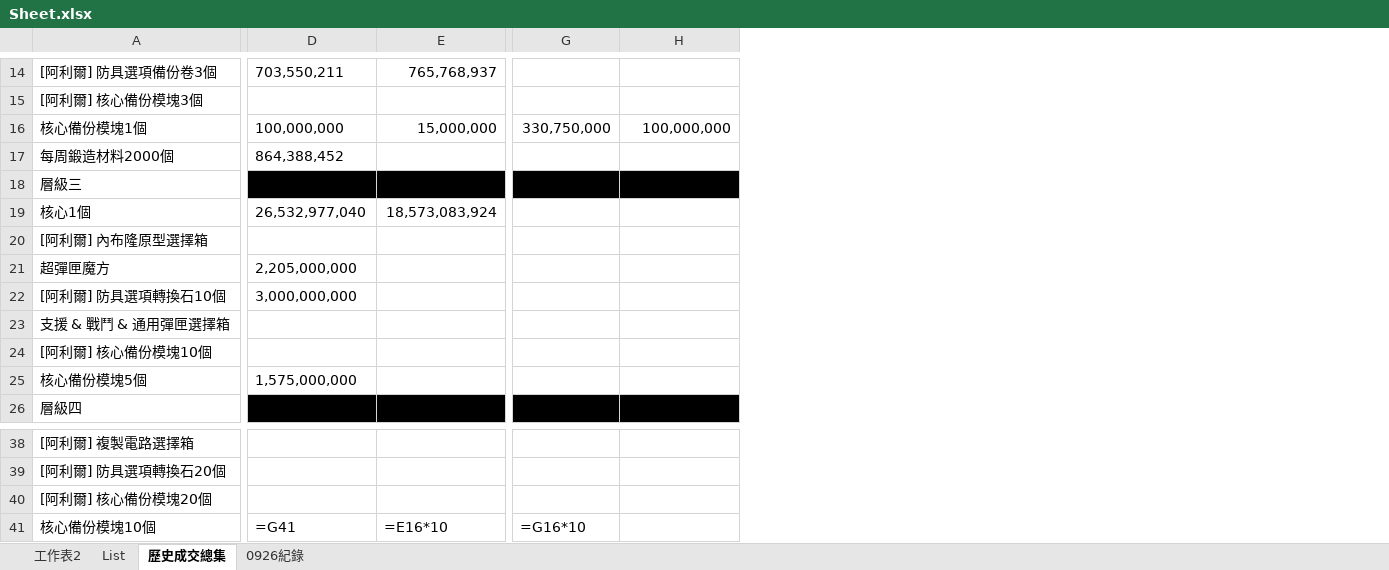
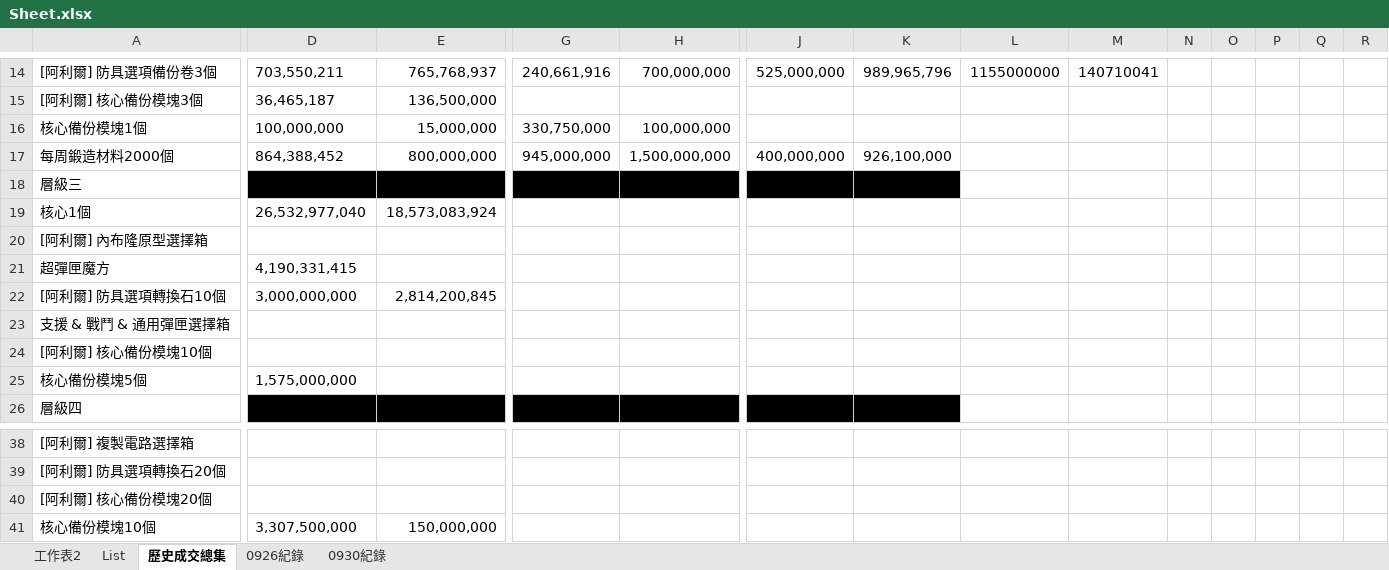
Before and after one commit to yixiwinston/ElswordTW_DarkElfMarket_Data, an Excel workbook: Sheet.xlsx, sheet 歷史成交總集, drawn as a sheet; only a part is shown, gaps mark what is left out; values as stored, in another font and other column widths than the file's, no borders; formulas without a stored value are shown as written; the diff covers the shown part only; the diff names each change by its address in the sheet, - before the commit and + after, or states it on an @@ line.

```diff
--- a/Sheet.xlsx (sheet 歷史成交總集)
+++ b/Sheet.xlsx (sheet 歷史成交總集)
+sheet tab: 0930紀錄
+column J, rows 14-17: 525,000,000 |  |  | 400,000,000
+column K, rows 14-17: 989,965,796 |  |  | 926,100,000
+column L, row 14: 1155000000
+column M, row 14: 140710041
+column N, empty
+column O, empty
+column P, empty
+column Q, empty
+column R, empty
-G14: (empty)
+G14: 240,661,916
-H14: (empty)
+H14: 700,000,000
-D15: (empty)
+D15: 36,465,187
-E15: (empty)
+E15: 136,500,000
-E17: (empty)
+E17: 800,000,000
-G17: (empty)
+G17: 945,000,000
-H17: (empty)
+H17: 1,500,000,000
-D21: 2,205,000,000
+D21: 4,190,331,415
-E22: (empty)
+E22: 2,814,200,845
-D41: =G41
+D41: 3,307,500,000
-E41: =E16*10
+E41: 150,000,000
-G41: =G16*10
+G41: (empty)
```
Also changed, not shown: 1 added row, 1 removed row and 25 edited cells elsewhere in this sheet, sheet 0926紀錄, Sheet_ori.xlsx, 1 other file.
